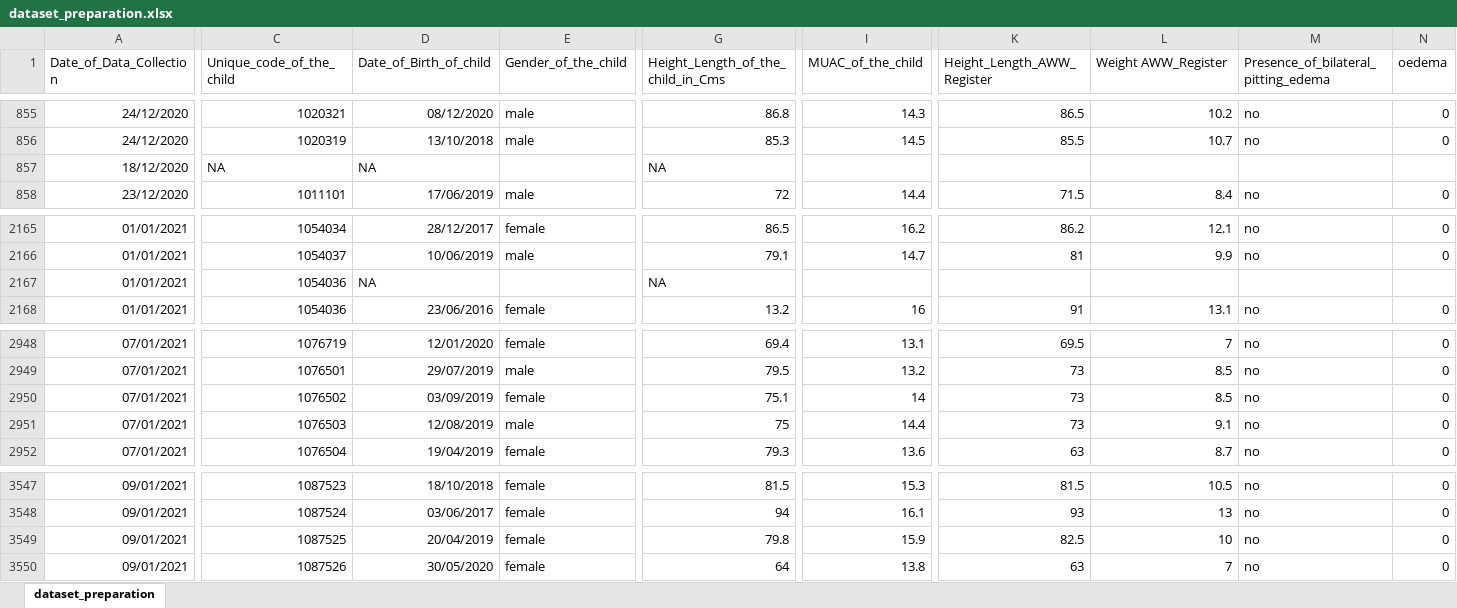
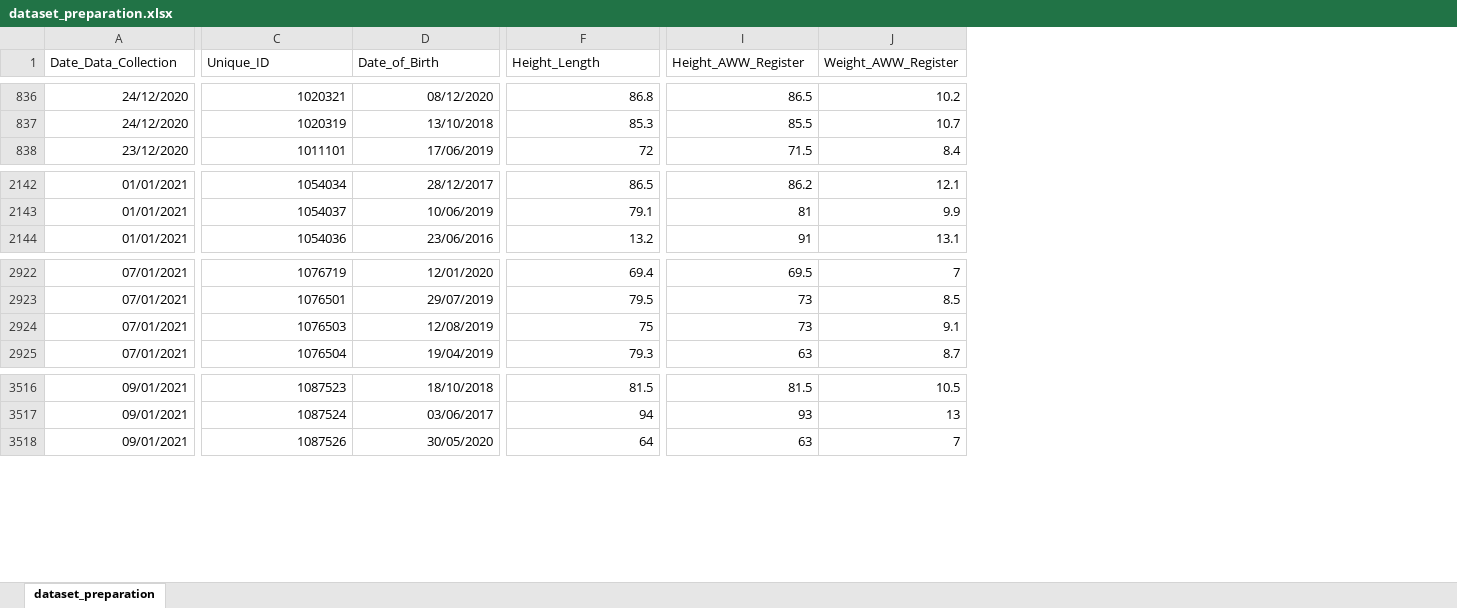
Before and after one commit to drpakhare/Workshop-NDA, an Excel workbook: datasets_practice/dataset_preparation.xlsx, sheet dataset_preparation, drawn as a sheet; only a part is shown, gaps mark what is left out; values as stored, in another font and other column widths than the file's, no borders; removed rows and columns are numbered as before the commit, all else as after; rows hold the shown columns only; the diff covers the shown part only; the diff names each change by its address in the sheet, - before the commit and + after, or states it on an @@ line.

```diff
--- a/datasets_practice/dataset_preparation.xlsx (sheet dataset_preparation)
+++ b/datasets_practice/dataset_preparation.xlsx (sheet dataset_preparation)
-column E (Gender_of_the_child), rows 855-856: male | male; row 858: male; rows 2165-2166: female | male; row 2168: female; rows 2948-2949: female | male; rows 2951-2952: male | female; rows 3547-3548: female | female; row 3550: female
-column I (MUAC_of_the_child), rows 855-856: 14.3 | 14.5; row 858: 14.4; rows 2165-2166: 16.2 | 14.7; row 2168: 16; rows 2948-2949: 13.1 | 13.2; rows 2951-2952: 14.4 | 13.6; rows 3547-3548: 15.3 | 16.1; row 3550: 13.8
-column M, row 1: Presence_of_bilateral_pitting_edema; rows 855-856: no | no; row 858: no; rows 2165-2166: no | no; row 2168: no; rows 2948-2949: no | no; rows 2951-2952: no | no; rows 3547-3548: no | no; row 3550: no
-column N (oedema), rows 855-856: 0 | 0; row 858: 0; rows 2165-2166: 0 | 0; row 2168: 0; rows 2948-2949: 0 | 0; rows 2951-2952: 0 | 0; rows 3547-3548: 0 | 0; row 3550: 0
-A1: Date_of_Data_Collection
+A1: Date_Data_Collection
-C1: Unique_code_of_the_child
+C1: Unique_ID
-D1: Date_of_Birth_of_child
+D1: Date_of_Birth
-F1: Height_Length_of_the_child_in_Cms
+F1: Height_Length
-I1: Height_Length_AWW_Register
+I1: Height_AWW_Register
-J1: Weight AWW_Register
+J1: Weight_AWW_Register
-row 857: 18/12/2020 | NA | NA |  | NA
-row 2167: 01/01/2021 | 1054036 | NA |  | NA
-row 2950: 07/01/2021 | 1076502 | 03/09/2019 | female | 75.1 | 14 | 73 | 8.5 | no | 0
-row 3549: 09/01/2021 | 1087525 | 20/04/2019 | female | 79.8 | 15.9 | 82.5 | 10 | no | 0
```
Also changed, not shown: 28 removed rows and 1 edited cell elsewhere in this sheet, 8 other files.
